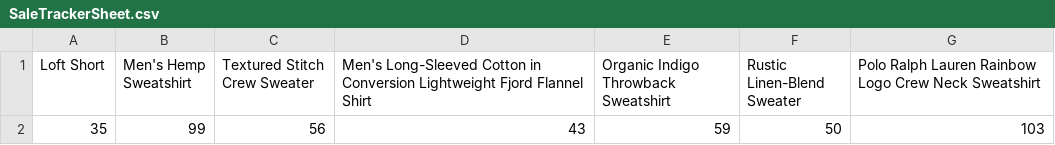
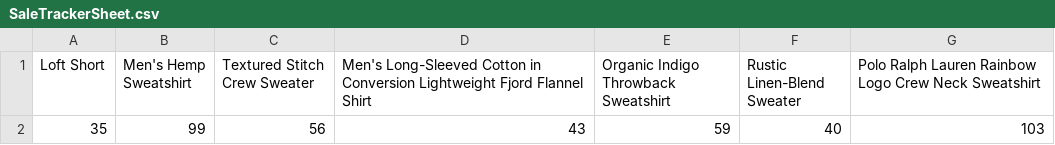
Before and after one commit to ThomasBarker220/SaleChecker, a CSV file: SaleCheckerProject/SaleTrackerSheet.csv, drawn as a sheet.

```diff
--- a/SaleCheckerProject/SaleTrackerSheet.csv
+++ b/SaleCheckerProject/SaleTrackerSheet.csv
@@ -1,2 +1,2 @@
 Loft Short,Men's Hemp Sweatshirt,Textured Stitch Crew Sweater,Men's Long-Sleeved Cotton in Conversion Lightweight Fjord Flannel Shirt,Organic Indigo Throwback Sweatshirt,Rustic Linen-Blend Sweater,Polo Ralph Lauren Rainbow Logo Crew Neck Sweatshirt
-35,99,56,43,59,50,103
+35,99,56,43,59,40,103
```
Also changed, not shown: 2 other files.
